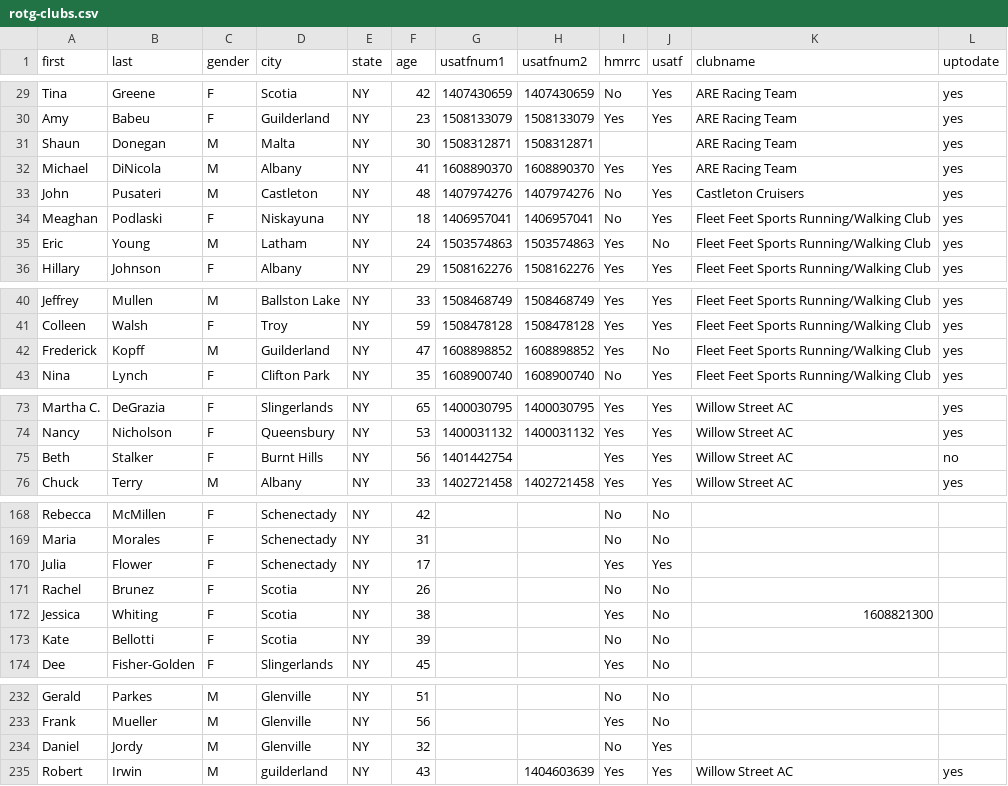
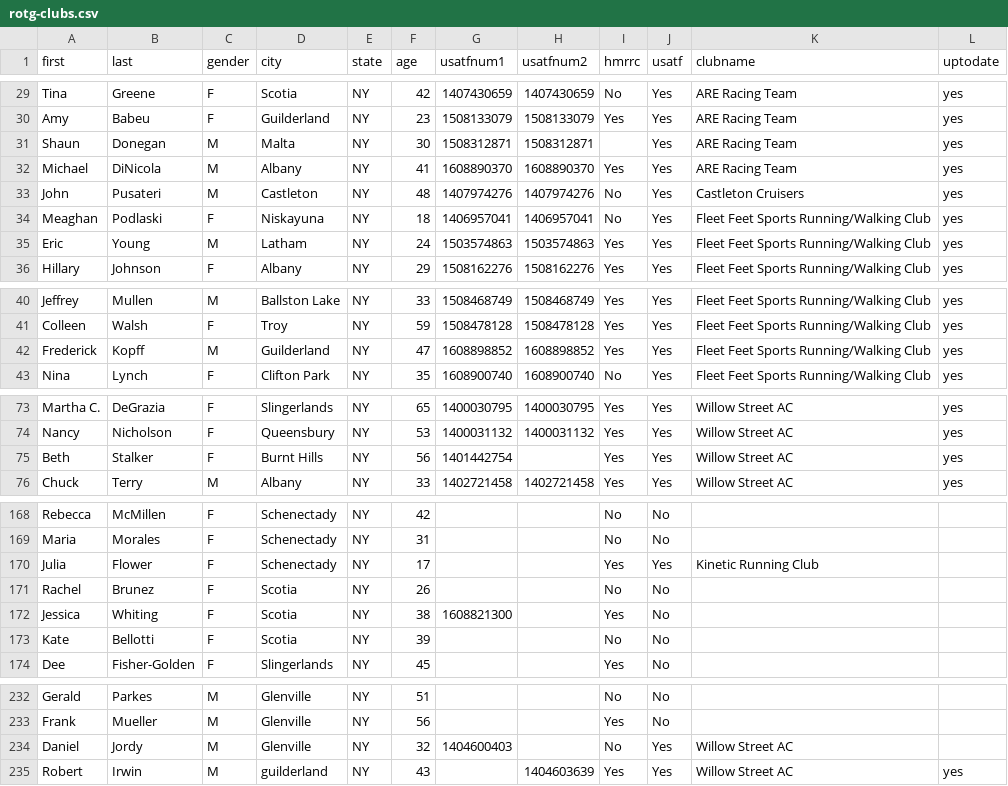
Before and after one commit to bnorthan/rotg-us, a CSV file: data/rotg-clubs.csv, drawn as a sheet; only a part is shown, gaps mark what is left out; the diff covers the shown part only.

```diff
--- a/data/rotg-clubs.csv
+++ b/data/rotg-clubs.csv
@@ -30,3 +30,3 @@ Tina,Greene,F,Scotia,NY,42,1407430659,1407430659,No,Yes,ARE Racing Team,yes
 Amy,Babeu,F,Guilderland,NY,23,1508133079,1508133079,Yes,Yes,ARE Racing Team,yes
-Shaun,Donegan,M,Malta,NY,30,1508312871,1508312871,,,ARE Racing Team,yes
+Shaun,Donegan,M,Malta,NY,30,1508312871,1508312871,,Yes,ARE Racing Team,yes
 Michael,DiNicola,M,Albany,NY,41,1608890370,1608890370,Yes,Yes,ARE Racing Team,yes
@@ -34,3 +34,3 @@ John,Pusateri,M,Castleton,NY,48,1407974276,1407974276,No,Yes,Castleton Cruisers,
 Meaghan,Podlaski,F,Niskayuna,NY,18,1406957041,1406957041,No,Yes,Fleet Feet Sports Running/Walking Club,yes
-Eric,Young,M,Latham,NY,24,1503574863,1503574863,Yes,No,Fleet Feet Sports Running/Walking Club,yes
+Eric,Young,M,Latham,NY,24,1503574863,1503574863,Yes,Yes,Fleet Feet Sports Running/Walking Club,yes
 Hillary,Johnson,F,Albany,NY,29,1508162276,1508162276,Yes,Yes,Fleet Feet Sports Running/Walking Club,yes
@@ -41,3 +41,3 @@ Jeffrey,Mullen,M,Ballston Lake,NY,33,1508468749,1508468749,Yes,Yes,Fleet Feet Sp
 Colleen,Walsh,F,Troy,NY,59,1508478128,1508478128,Yes,Yes,Fleet Feet Sports Running/Walking Club,yes
-Frederick,Kopff,M,Guilderland,NY,47,1608898852,1608898852,Yes,No,Fleet Feet Sports Running/Walking Club,yes
+Frederick,Kopff,M,Guilderland,NY,47,1608898852,1608898852,Yes,Yes,Fleet Feet Sports Running/Walking Club,yes
 Nina,Lynch,F,Clifton Park,NY,35,1608900740,1608900740,No,Yes,Fleet Feet Sports Running/Walking Club,yes
@@ -74,3 +74,3 @@ Martha C.,DeGrazia,F,Slingerlands,NY,65,1400030795,1400030795,Yes,Yes,Willow Str
 Nancy,Nicholson,F,Queensbury,NY,53,1400031132,1400031132,Yes,Yes,Willow Street AC,yes
-Beth,Stalker,F,Burnt Hills,NY,56,1401442754,,Yes,Yes,Willow Street AC,no
+Beth,Stalker,F,Burnt Hills,NY,56,1401442754,,Yes,Yes,Willow Street AC,yes
 Chuck,Terry,M,Albany,NY,33,1402721458,1402721458,Yes,Yes,Willow Street AC,yes
@@ -169,5 +169,5 @@ Rebecca,McMillen,F,Schenectady,NY,42,,,No,No,,
 Maria,Morales,F,Schenectady,NY,31,,,No,No,,
-Julia,Flower,F,Schenectady,NY,17,,,Yes,Yes,,
+Julia,Flower,F,Schenectady,NY,17,,,Yes,Yes,Kinetic Running Club,
 Rachel,Brunez,F,Scotia,NY,26,,,No,No,,
-Jessica,Whiting,F,Scotia,NY,38,,,Yes,No,1608821300,
+Jessica,Whiting,F,Scotia,NY,38,1608821300,,Yes,No,,
 Kate,Bellotti,F,Scotia,NY,39,,,No,No,,
@@ -233,3 +233,3 @@ Gerald,Parkes,M,Glenville,NY,51,,,No,No,,
 Frank,Mueller,M,Glenville,NY,56,,,Yes,No,,
-Daniel,Jordy,M,Glenville,NY,32,,,No,Yes,,
+Daniel,Jordy,M,Glenville,NY,32,1404600403,,No,Yes,Willow Street AC,
 Robert,Irwin,M,guilderland,NY,43,,1404603639,Yes,Yes,Willow Street AC,yes
```
Also changed, not shown: 4 edited cells elsewhere in this file, 3 other files.
